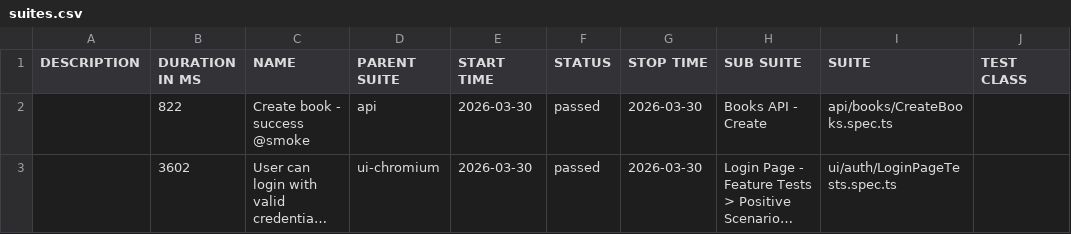
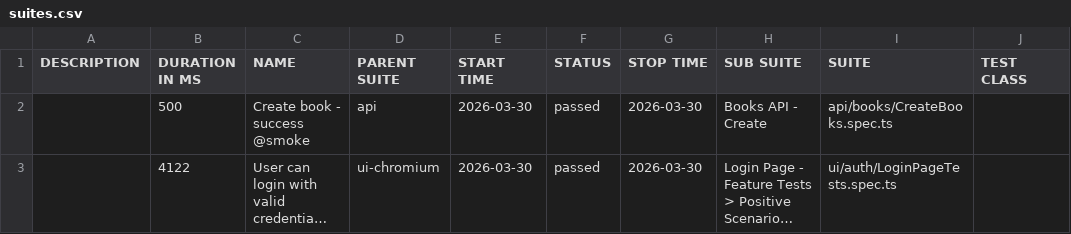
Before and after one commit to GalynaUdaltsova/bookstore-api-playwright, a CSV file: data/suites.csv, drawn as a sheet; only a part is shown; long unchanged cells end in …; the diff names each change by its address in the sheet, - before the commit and + after, or states it on an @@ line.

```diff
--- a/data/suites.csv
+++ b/data/suites.csv
-B2 (DURATION IN MS): 822
+B2 (DURATION IN MS): 500
-B3 (DURATION IN MS): 3602
+B3 (DURATION IN MS): 4122
```
Also changed, not shown: 17 other files.
